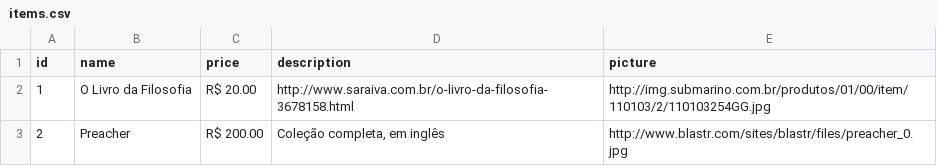
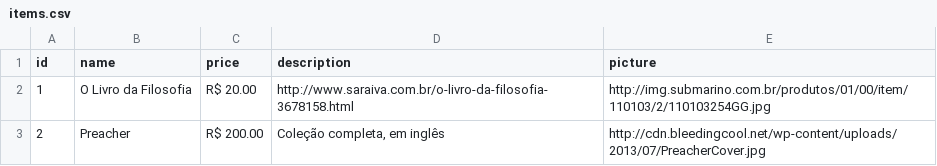
Before and after one commit to marcioos/garage-sale, a CSV file: src/main/resources/data/items.csv, drawn as a sheet.

```diff
--- a/src/main/resources/data/items.csv
+++ b/src/main/resources/data/items.csv
@@ -2,2 +2,2 @@ id,name,price,description,picture
 1,"O Livro da Filosofia","R$ 20.00","http://www.saraiva.com.br/o-livro-da-filosofia-3678158.html","http://img.submarino.com.br/produtos/01/00/item/110103/2/110103254GG.jpg"
-2,"Preacher","R$ 200.00","Coleção completa, em inglês","http://www.blastr.com/sites/blastr/files/preacher_0.jpg"
+2,"Preacher","R$ 200.00","Coleção completa, em inglês","http://cdn.bleedingcool.net/wp-content/uploads/2013/07/PreacherCover.jpg"
```
Also changed, not shown: 2 other files.
